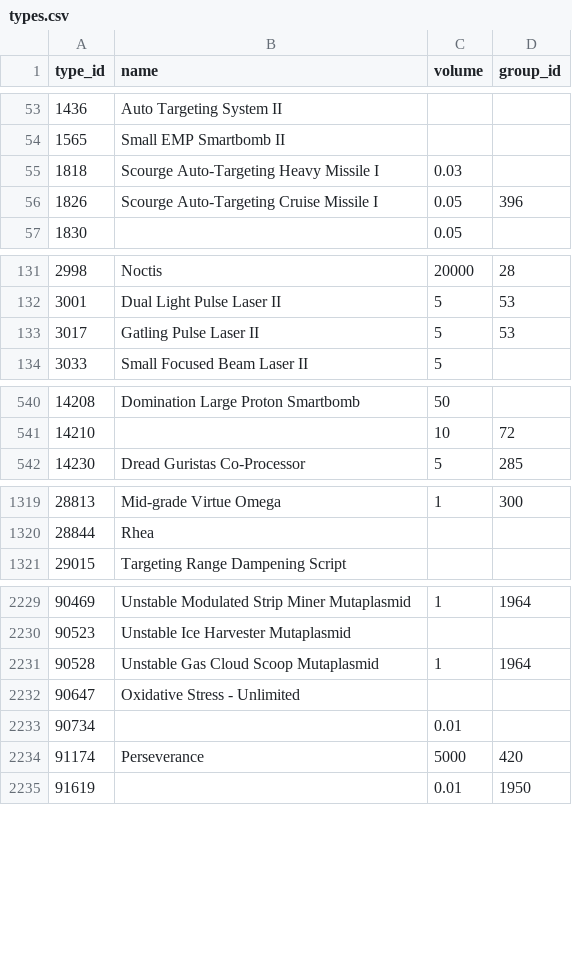
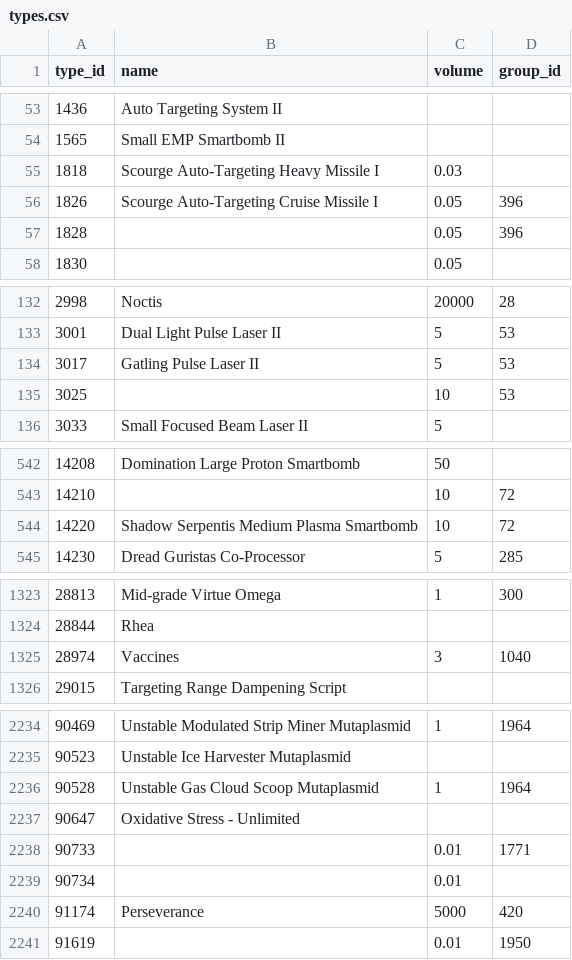
Before and after one commit to erikbahl-afk/eve-online-isk-machine, a CSV file: data/types.csv, drawn as a sheet; only a part is shown, gaps mark what is left out; the diff covers the shown part only; the diff names each change by its address in the sheet, - before the commit and + after, or states it on an @@ line.

```diff
--- a/data/types.csv
+++ b/data/types.csv
+row 57: 1828 |  | 0.05 | 396
+row 135: 3025 |  | 10 | 53
+row 544: 14220 | Shadow Serpentis Medium Plasma Smartbomb | 10 | 72
+row 1325: 28974 | Vaccines | 3 | 1040
+row 2238: 90733 |  | 0.01 | 1771
```
Also changed, not shown: 1 added row elsewhere in this file, state/metrics.csv, state/variants/exports/metrics.csv, 27 other files.
